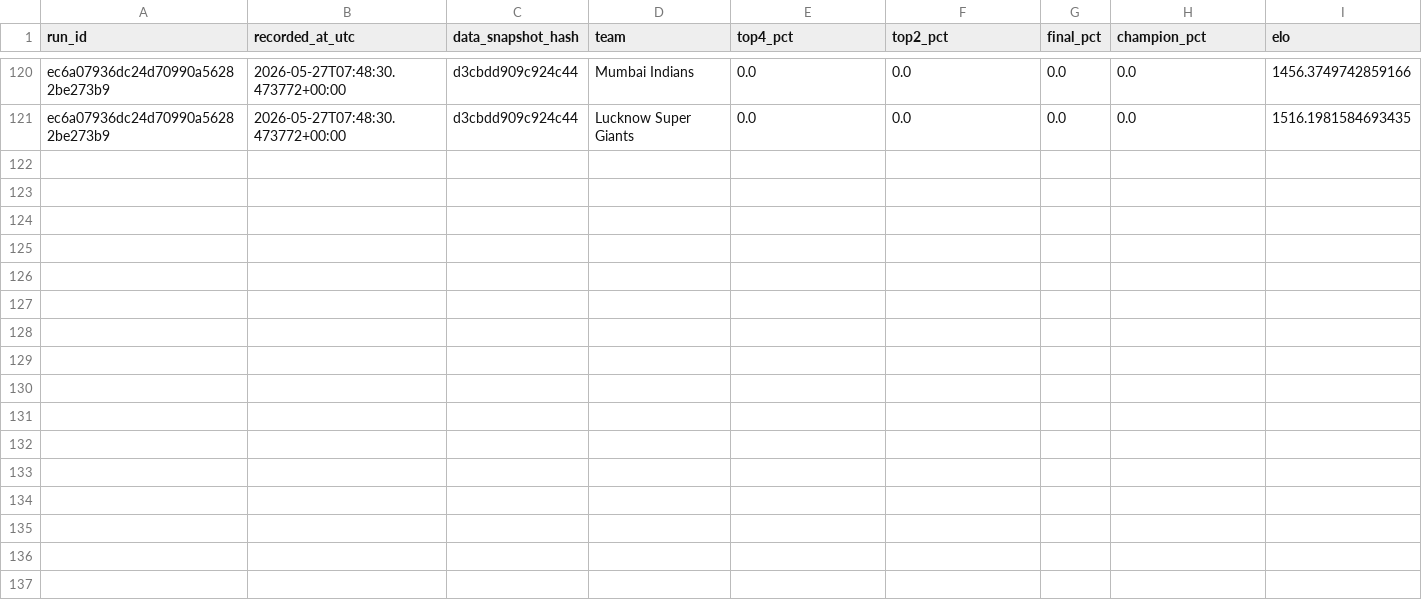
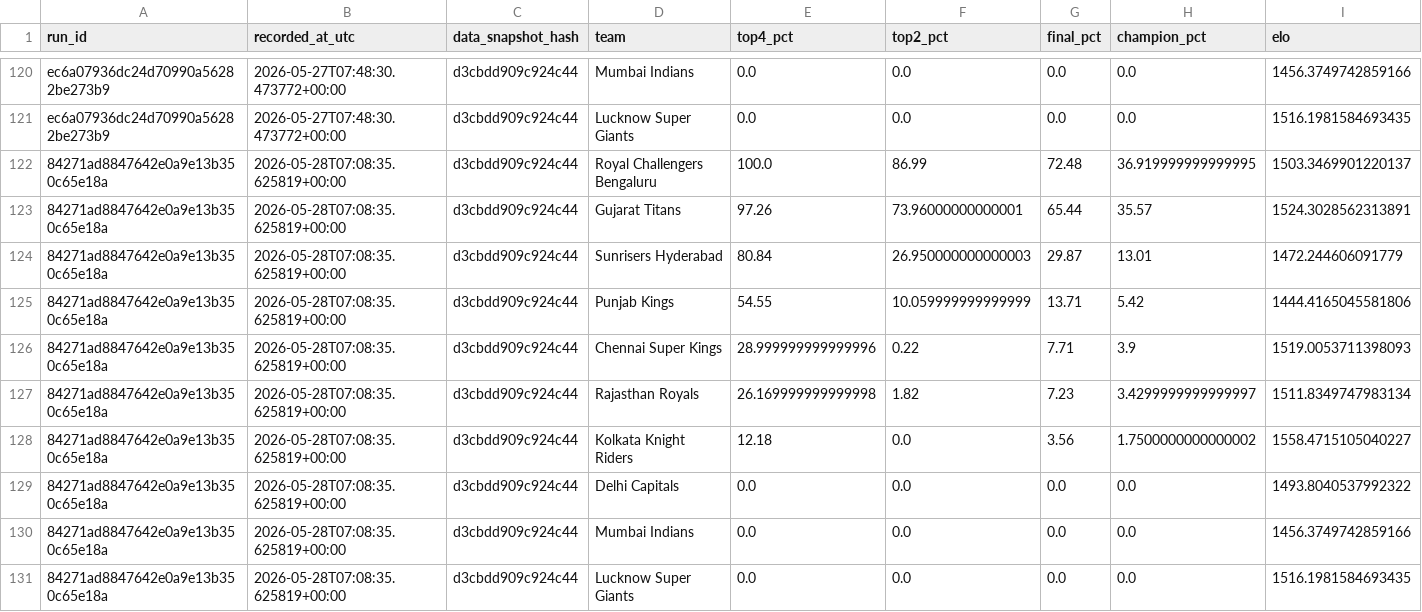
Before and after one commit to Vatsalsrivastava1209/IPL-Predictor, a CSV file: outputs/probability_history.csv, drawn as a sheet; only a part is shown, gaps mark what is left out.

```diff
--- a/outputs/probability_history.csv
+++ b/outputs/probability_history.csv
@@ -121 +121,11 @@ ec6a07936dc24d70990a56282be273b9,2026-05-27T07:48:30.473772+00:00,d3cbdd909c924c
 ec6a07936dc24d70990a56282be273b9,2026-05-27T07:48:30.473772+00:00,d3cbdd909c924c44,Lucknow Super Giants,0.0,0.0,0.0,0.0,1516.1981584693435
+84271ad8847642e0a9e13b350c65e18a,2026-05-28T07:08:35.625819+00:00,d3cbdd909c924c44,Royal Challengers Bengaluru,100.0,86.99,72.48,36.919999999999995,1503.3469901220137
+84271ad8847642e0a9e13b350c65e18a,2026-05-28T07:08:35.625819+00:00,d3cbdd909c924c44,Gujarat Titans,97.26,73.96000000000001,65.44,35.57,1524.3028562313891
+84271ad8847642e0a9e13b350c65e18a,2026-05-28T07:08:35.625819+00:00,d3cbdd909c924c44,Sunrisers Hyderabad,80.84,26.950000000000003,29.87,13.01,1472.244606091779
+84271ad8847642e0a9e13b350c65e18a,2026-05-28T07:08:35.625819+00:00,d3cbdd909c924c44,Punjab Kings,54.55,10.059999999999999,13.71,5.42,1444.4165045581806
+84271ad8847642e0a9e13b350c65e18a,2026-05-28T07:08:35.625819+00:00,d3cbdd909c924c44,Chennai Super Kings,28.999999999999996,0.22,7.71,3.9,1519.0053711398093
+84271ad8847642e0a9e13b350c65e18a,2026-05-28T07:08:35.625819+00:00,d3cbdd909c924c44,Rajasthan Royals,26.169999999999998,1.82,7.23,3.4299999999999997,1511.8349747983134
+84271ad8847642e0a9e13b350c65e18a,2026-05-28T07:08:35.625819+00:00,d3cbdd909c924c44,Kolkata Knight Riders,12.18,0.0,3.56,1.7500000000000002,1558.4715105040227
+84271ad8847642e0a9e13b350c65e18a,2026-05-28T07:08:35.625819+00:00,d3cbdd909c924c44,Delhi Capitals,0.0,0.0,0.0,0.0,1493.8040537992322
+84271ad8847642e0a9e13b350c65e18a,2026-05-28T07:08:35.625819+00:00,d3cbdd909c924c44,Mumbai Indians,0.0,0.0,0.0,0.0,1456.3749742859166
+84271ad8847642e0a9e13b350c65e18a,2026-05-28T07:08:35.625819+00:00,d3cbdd909c924c44,Lucknow Super Giants,0.0,0.0,0.0,0.0,1516.1981584693435
```
Also changed, not shown: outputs/simulation_runs.csv.
